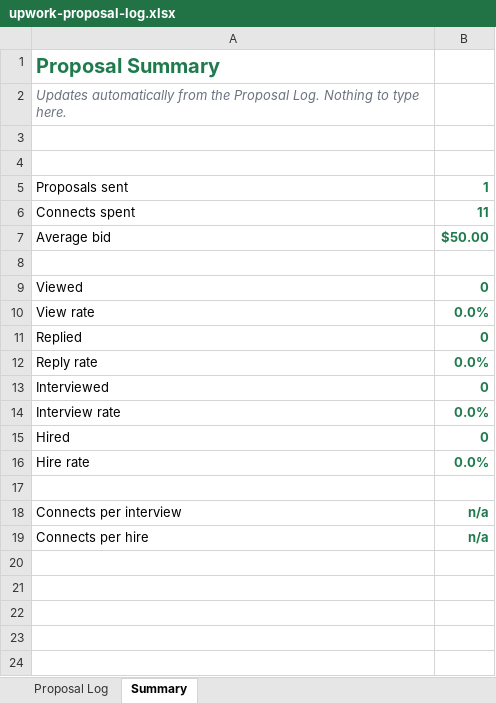
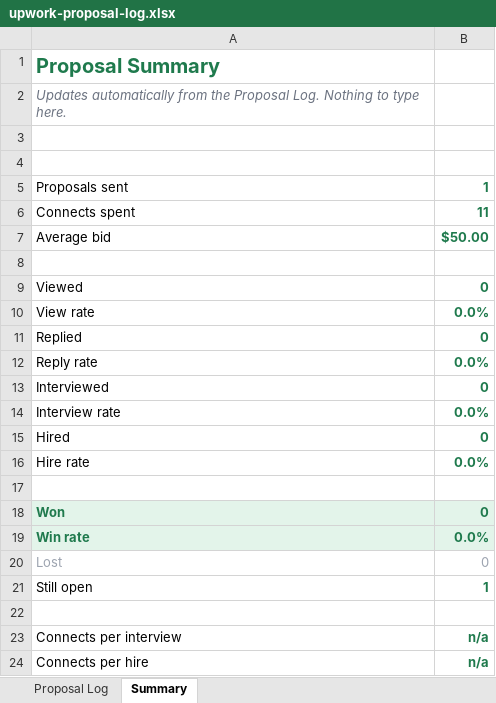
Before and after one commit to CRRosaEspinosa/RER, an Excel workbook: upwork-proposal-log.xlsx, sheet Summary, drawn as a sheet; values as stored, in another font and other column widths than the file's, no borders; the diff names each change by its address in the sheet, - before the commit and + after, or states it on an @@ line.

```diff
--- a/upwork-proposal-log.xlsx (sheet Summary)
+++ b/upwork-proposal-log.xlsx (sheet Summary)
+row 18: Won | 0
+row 19: Win rate | 0.0%
+row 20: Lost | 0
+row 21: Still open | 1
+row 22: (empty)
```
Also changed, not shown: sheet Proposal Log, 1 other file.
